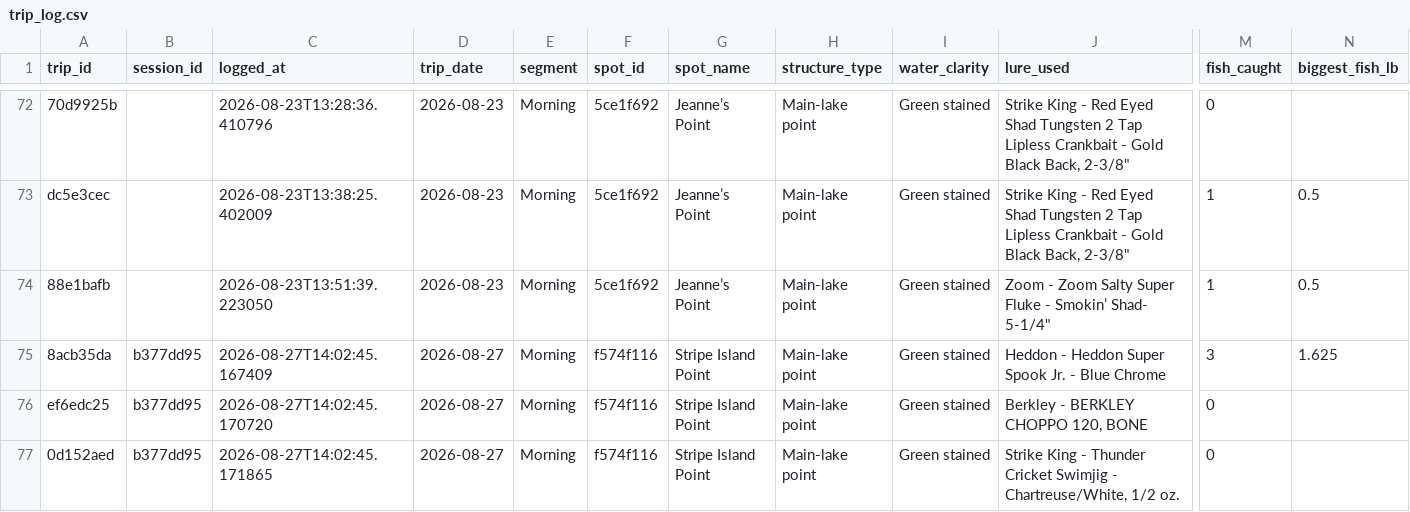
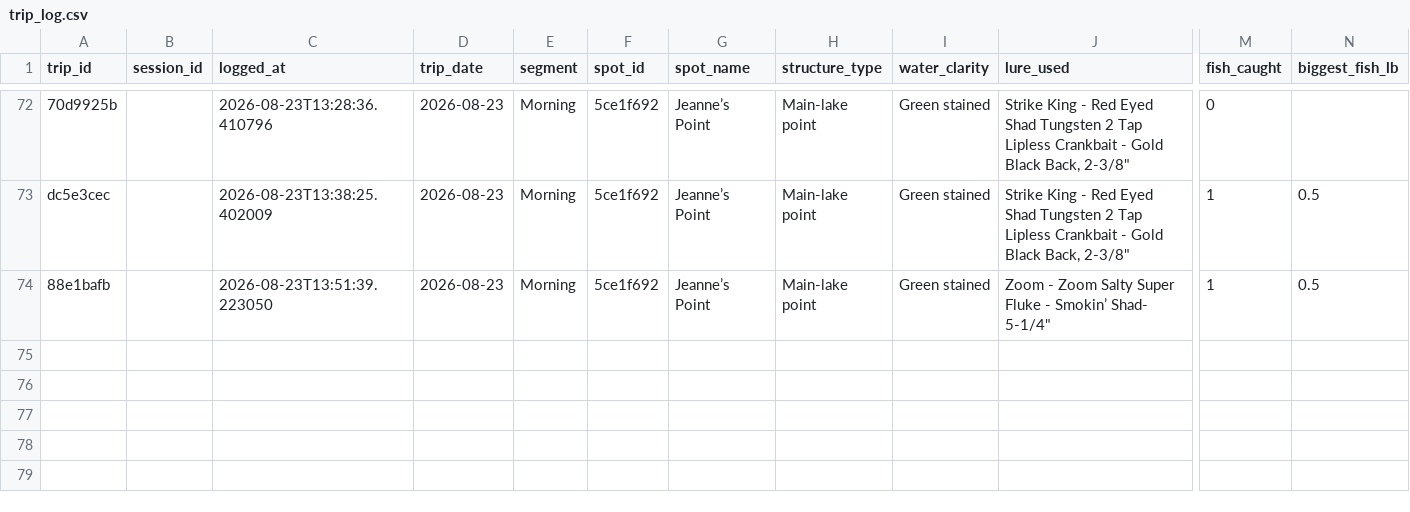
Before and after one commit to jjpvoskuil/Voskuil-Fishin-Magician, a CSV file: data/trip_log.csv, drawn as a sheet; only a part is shown, gaps mark what is left out; rows hold the shown columns only; the diff names each change by its address in the sheet, - before the commit and + after, or states it on an @@ line.

Commit message:
Delete session b377dd95 via Trip History (3 row(s))

```diff
--- a/data/trip_log.csv
+++ b/data/trip_log.csv
-row 75: 8acb35da | b377dd95 | 2026-08-27T14:02:45.167409 | 2026-08-27 | Morning | f574f116 | Stripe Island Point | Main-lake point | Green stained | Heddon - Heddon Super Spook Jr. - Blue Chrome | 3 | 1.625
-row 76: ef6edc25 | b377dd95 | 2026-08-27T14:02:45.170720 | 2026-08-27 | Morning | f574f116 | Stripe Island Point | Main-lake point | Green stained | Berkley - BERKLEY CHOPPO 120, BONE | 0
-row 77: 0d152aed | b377dd95 | 2026-08-27T14:02:45.171865 | 2026-08-27 | Morning | f574f116 | Stripe Island Point | Main-lake point | Green stained | Strike King - Thunder Cricket Swimjig - Chartreuse/White, 1/2 oz. | 0
```
